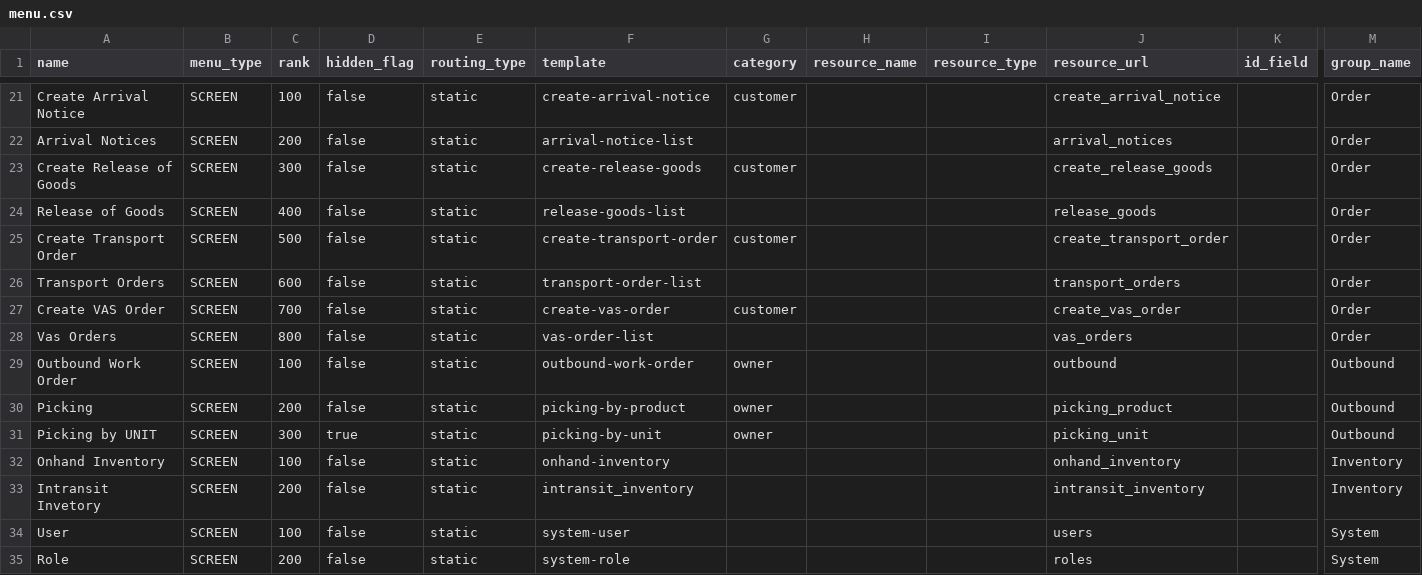
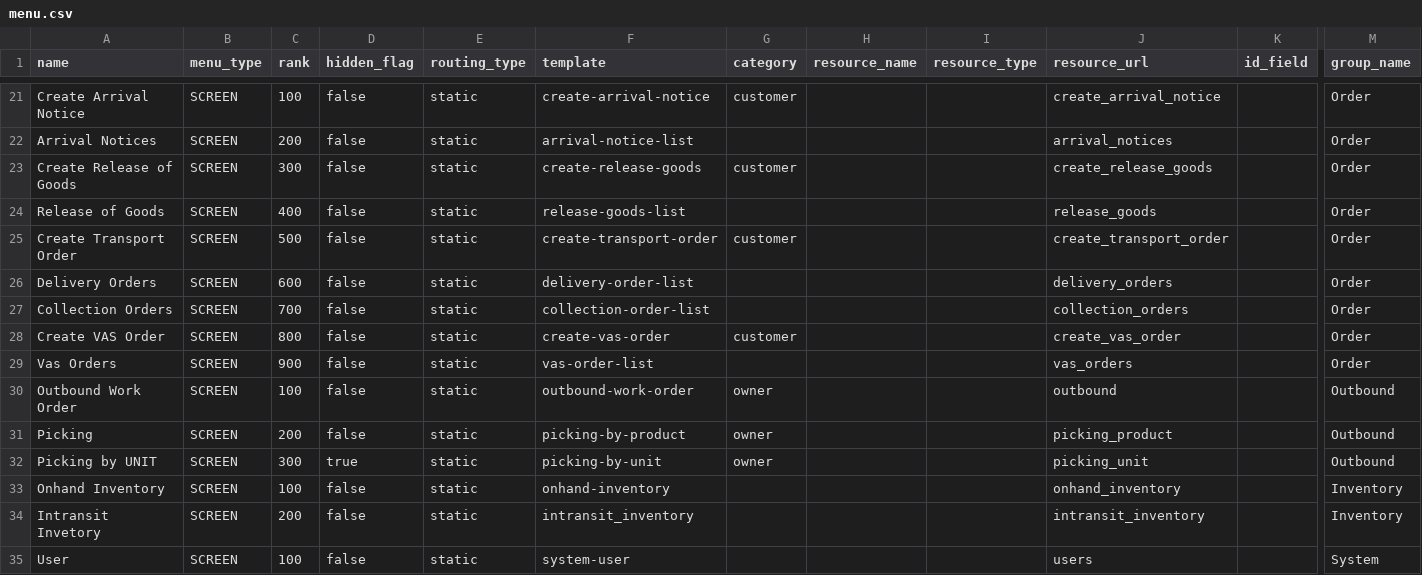
Before and after one commit to things-factory/opa-test, a CSV file: seeds/menu.csv, drawn as a sheet; only a part is shown, gaps mark what is left out; the shorter side is filled out with more unchanged rows; addresses are those after the commit; rows hold the shown columns only; the diff names each change by its address in the sheet, - before the commit and + after, or states it on an @@ line.

```diff
--- a/seeds/menu.csv
+++ b/seeds/menu.csv
-A26 (name): Transport Orders
+A26 (name): Delivery Orders
-F26 (template): transport-order-list
+F26 (template): delivery-order-list
-J26 (resource_url): transport_orders
+J26 (resource_url): delivery_orders
+row 27: Collection Orders | SCREEN | 700 | false | static | collection-order-list |  |  |  | collection_orders |  | Order
-C28 (rank): 700
+C28 (rank): 800
-C29 (rank): 800
+C29 (rank): 900
```
Also changed, not shown: 1 other file.
